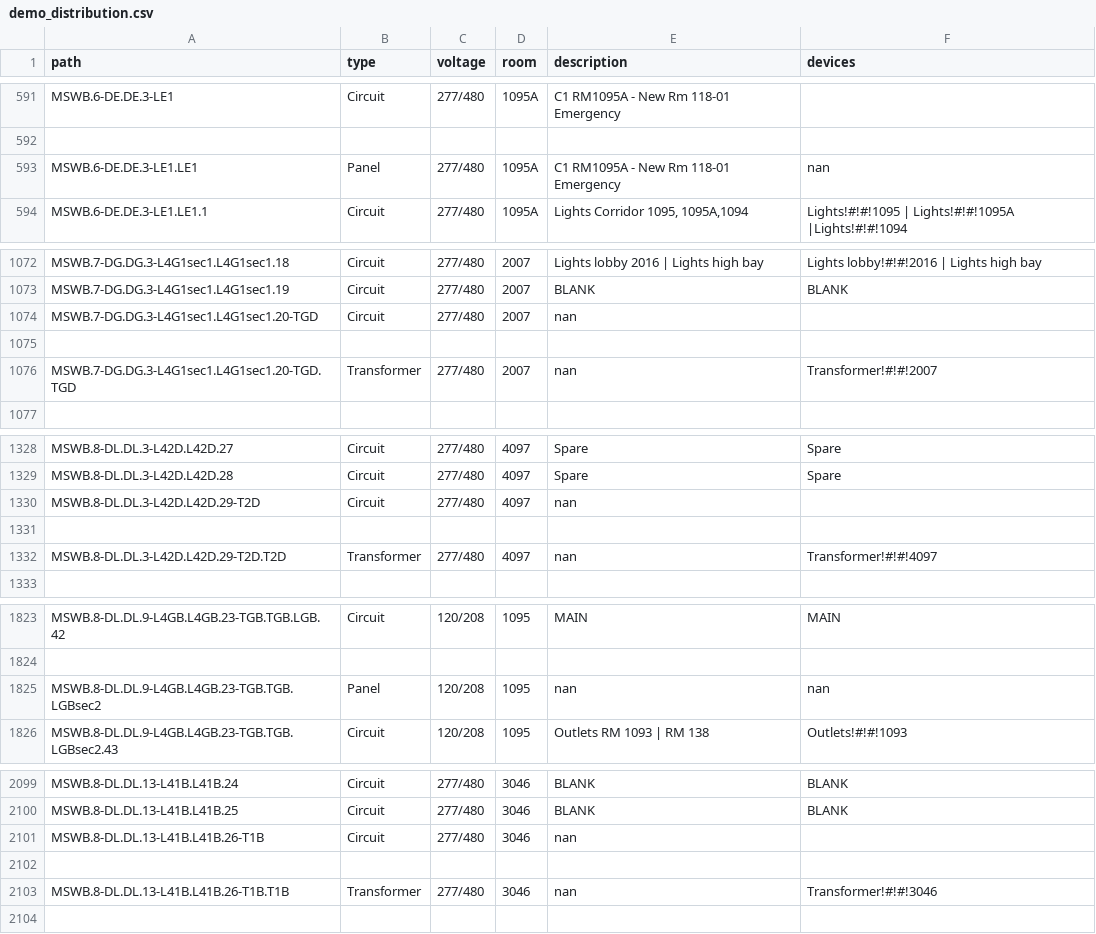
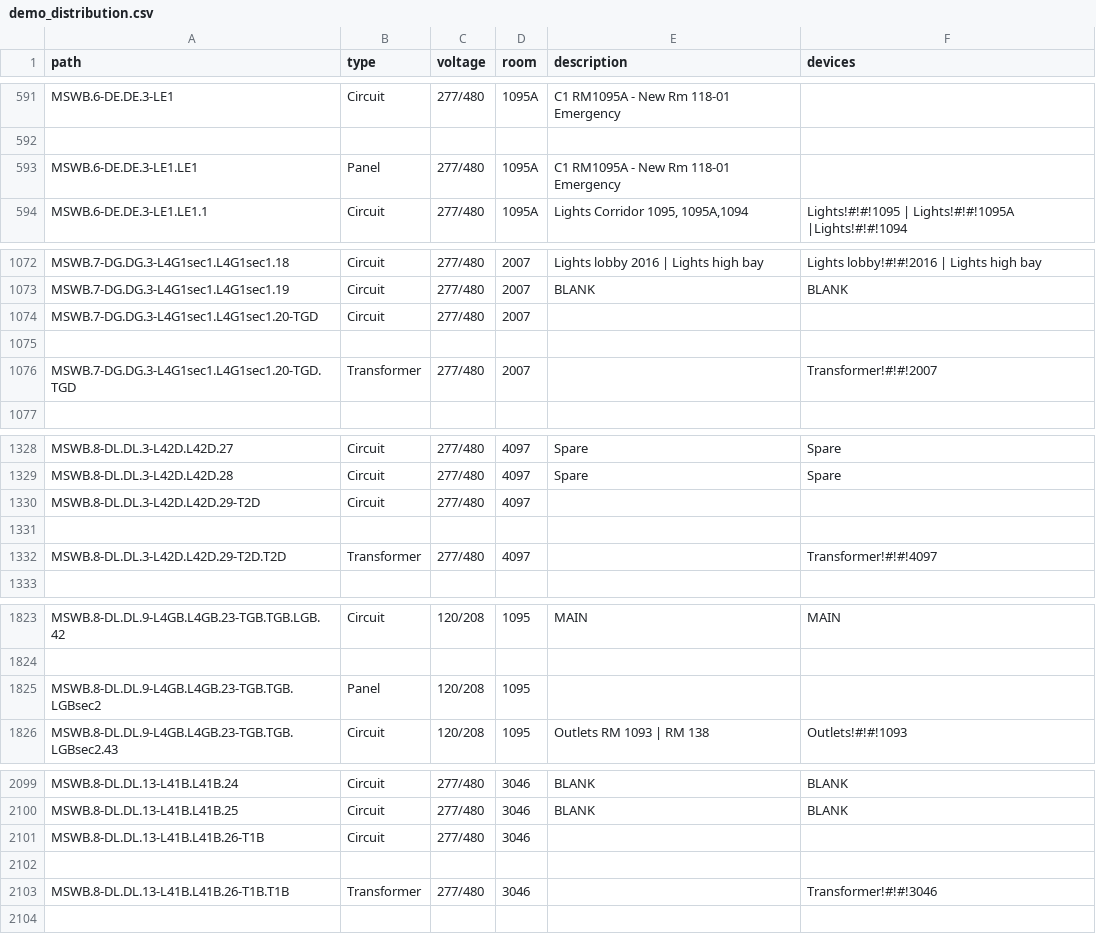
Before and after one commit to navkal/makeDb, a CSV file: demo_distribution.csv, drawn as a sheet; only a part is shown, gaps mark what is left out; the diff covers the shown part only.

```diff
--- a/demo_distribution.csv
+++ b/demo_distribution.csv
@@ -592,3 +592,3 @@ MSWB.6-DE.DE.3-LE1,Circuit,277/480,1095A,C1 RM1095A - New Rm 118-01 Emergency,
 ,,,,,
-MSWB.6-DE.DE.3-LE1.LE1,Panel,277/480,1095A,C1 RM1095A - New Rm 118-01 Emergency,nan
+MSWB.6-DE.DE.3-LE1.LE1,Panel,277/480,1095A,C1 RM1095A - New Rm 118-01 Emergency,
 MSWB.6-DE.DE.3-LE1.LE1.1,Circuit,277/480,1095A,"Lights Corridor 1095, 1095A,1094",Lights!#!#!1095 | Lights!#!#!1095A |Lights!#!#!1094
@@ -1073,5 +1073,5 @@ MSWB.7-DG.DG.3-L4G1sec1.L4G1sec1.18,Circuit,277/480,2007,Lights lobby 2016 | Lig
 MSWB.7-DG.DG.3-L4G1sec1.L4G1sec1.19,Circuit,277/480,2007,BLANK,BLANK
-MSWB.7-DG.DG.3-L4G1sec1.L4G1sec1.20-TGD,Circuit,277/480,2007,nan,
+MSWB.7-DG.DG.3-L4G1sec1.L4G1sec1.20-TGD,Circuit,277/480,2007,,
 ,,,,,
-MSWB.7-DG.DG.3-L4G1sec1.L4G1sec1.20-TGD.TGD,Transformer,277/480,2007,nan,Transformer!#!#!2007
+MSWB.7-DG.DG.3-L4G1sec1.L4G1sec1.20-TGD.TGD,Transformer,277/480,2007,,Transformer!#!#!2007
 ,,,,,
@@ -1329,5 +1329,5 @@ MSWB.8-DL.DL.3-L42D.L42D.27,Circuit,277/480,4097,Spare,Spare
 MSWB.8-DL.DL.3-L42D.L42D.28,Circuit,277/480,4097,Spare,Spare
-MSWB.8-DL.DL.3-L42D.L42D.29-T2D,Circuit,277/480,4097,nan,
+MSWB.8-DL.DL.3-L42D.L42D.29-T2D,Circuit,277/480,4097,,
 ,,,,,
-MSWB.8-DL.DL.3-L42D.L42D.29-T2D.T2D,Transformer,277/480,4097,nan,Transformer!#!#!4097
+MSWB.8-DL.DL.3-L42D.L42D.29-T2D.T2D,Transformer,277/480,4097,,Transformer!#!#!4097
 ,,,,,
@@ -1824,3 +1824,3 @@ MSWB.8-DL.DL.9-L4GB.L4GB.23-TGB.TGB.LGB.42,Circuit,120/208,1095,MAIN,MAIN
 ,,,,,
-MSWB.8-DL.DL.9-L4GB.L4GB.23-TGB.TGB.LGBsec2,Panel,120/208,1095,nan,nan
+MSWB.8-DL.DL.9-L4GB.L4GB.23-TGB.TGB.LGBsec2,Panel,120/208,1095,,
 MSWB.8-DL.DL.9-L4GB.L4GB.23-TGB.TGB.LGBsec2.43,Circuit,120/208,1095,Outlets RM 1093 | RM 138,Outlets!#!#!1093
@@ -2100,5 +2100,5 @@ MSWB.8-DL.DL.13-L41B.L41B.24,Circuit,277/480,3046,BLANK,BLANK
 MSWB.8-DL.DL.13-L41B.L41B.25,Circuit,277/480,3046,BLANK,BLANK
-MSWB.8-DL.DL.13-L41B.L41B.26-T1B,Circuit,277/480,3046,nan,
+MSWB.8-DL.DL.13-L41B.L41B.26-T1B,Circuit,277/480,3046,,
 ,,,,,
-MSWB.8-DL.DL.13-L41B.L41B.26-T1B.T1B,Transformer,277/480,3046,nan,Transformer!#!#!3046
+MSWB.8-DL.DL.13-L41B.L41B.26-T1B.T1B,Transformer,277/480,3046,,Transformer!#!#!3046
 ,,,,,
```
Also changed, not shown: 12 edited cells elsewhere in this file, distribution.csv.
